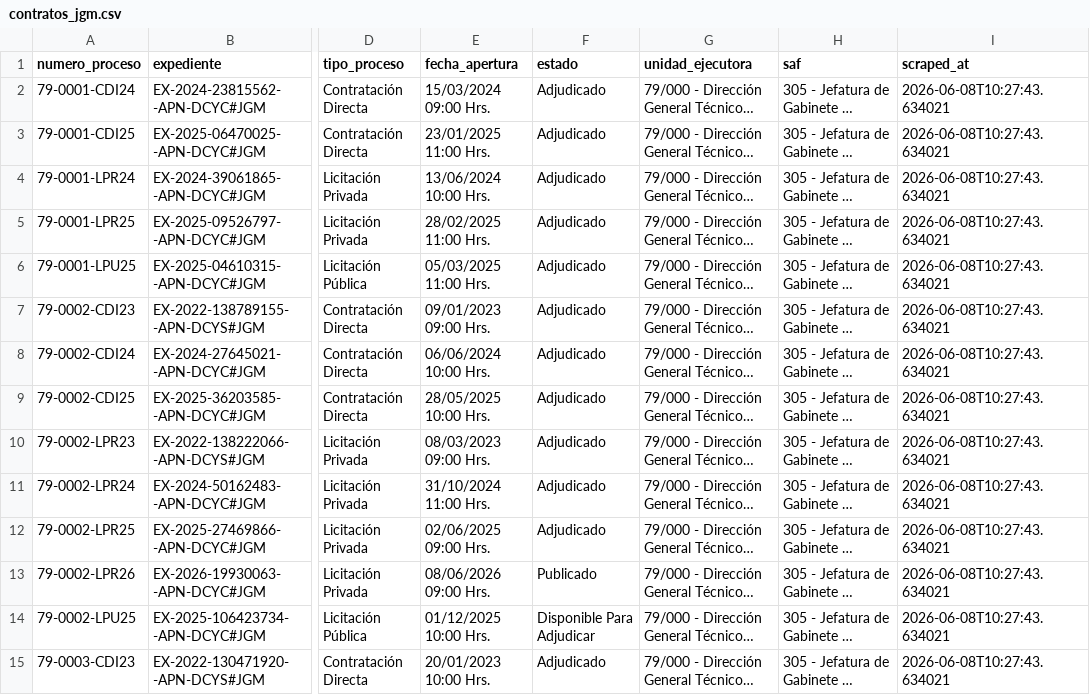
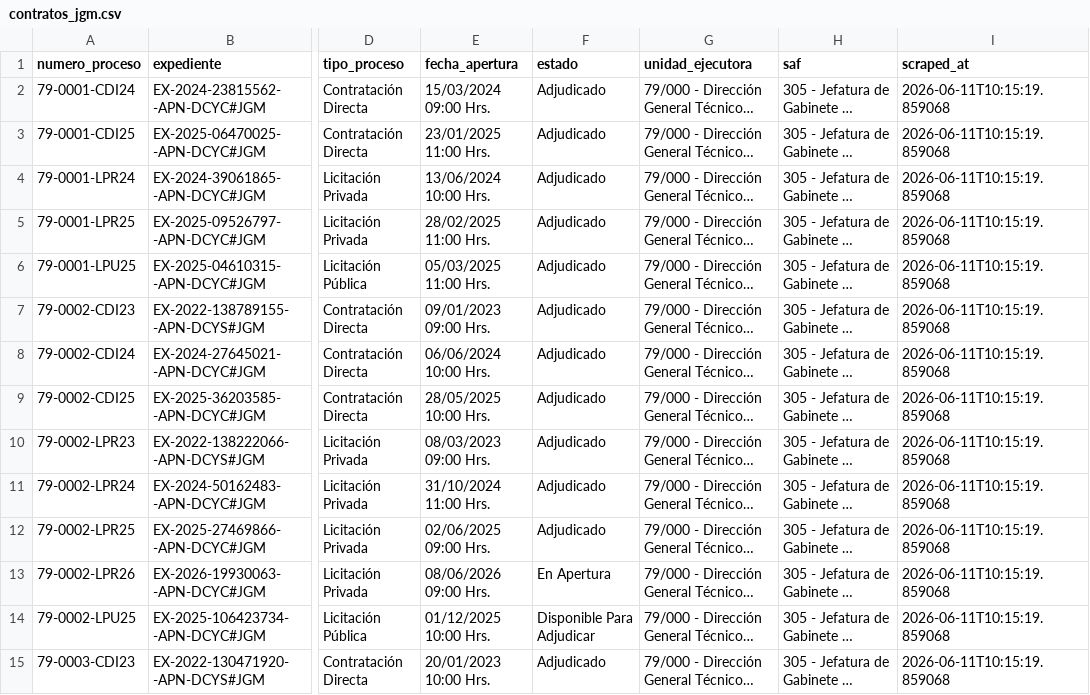
Before and after one commit to Viny2030/jefatura_gabinete, a CSV file: contratos_jgm.csv, drawn as a sheet; only a part is shown, gaps mark what is left out; long unchanged cells end in …; the diff covers the shown part only; the diff names each change by its address in the sheet, - before the commit and + after, or states it on an @@ line.

```diff
--- a/contratos_jgm.csv
+++ b/contratos_jgm.csv
-I2:I15 (scraped_at): 2026-06-08T10:27:43.634021
+I2:I15 (scraped_at): 2026-06-11T10:15:19.859068
-F13 (estado): Publicado
+F13 (estado): En Apertura
```
Also changed, not shown: 164 edited cells elsewhere in this file.
